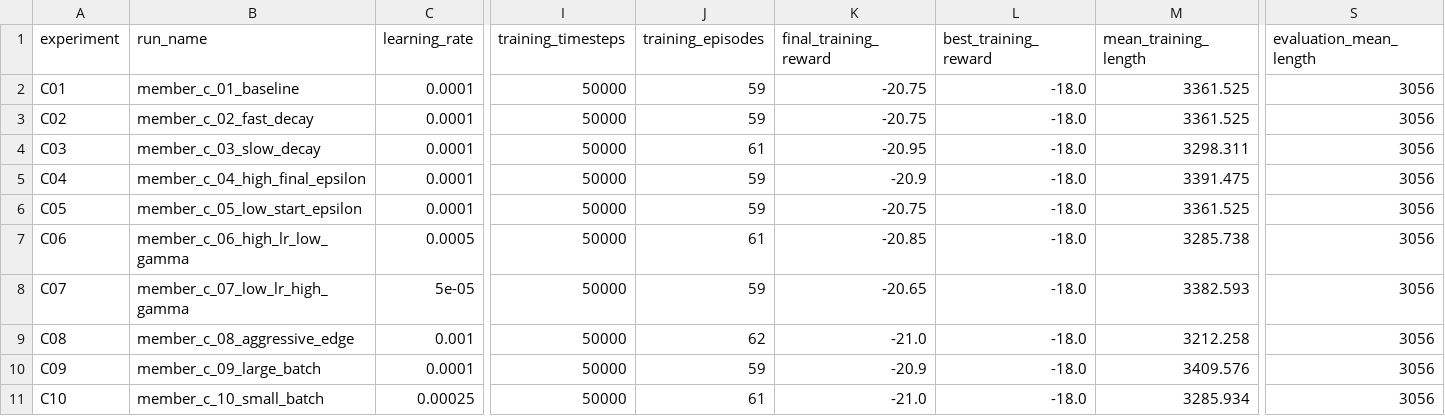
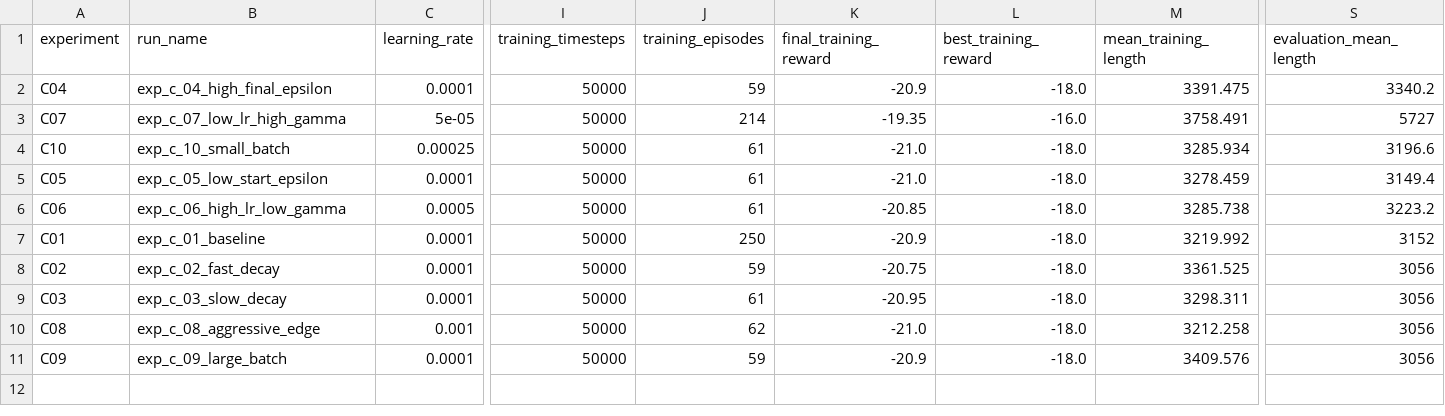
Before and after one commit to Muen1/dqn-pong-formative3, a CSV file: experiments/exp_c_results.csv, drawn as a sheet; only a part is shown, gaps mark what is left out; removed rows and columns are numbered as before the commit, all else as after; rows hold the shown columns only; the diff names each change by its address in the sheet, - before the commit and + after, or states it on an @@ line.

```diff
--- a/experiments/exp_c_results.csv
+++ b/experiments/exp_c_results.csv
+row 2: C04 | exp_c_04_high_final_epsilon | 0.0001 | 50000 | 59 | -20.9 | -18.0 | 3391.475 | 3340.2
+row 3: C07 | exp_c_07_low_lr_high_gamma | 5e-05 | 50000 | 214 | -19.35 | -16.0 | 3758.491 | 5727
+row 4: C10 | exp_c_10_small_batch | 0.00025 | 50000 | 61 | -21.0 | -18.0 | 3285.934 | 3196.6
+row 5: C05 | exp_c_05_low_start_epsilon | 0.0001 | 50000 | 61 | -21.0 | -18.0 | 3278.459 | 3149.4
+row 6: C06 | exp_c_06_high_lr_low_gamma | 0.0005 | 50000 | 61 | -20.85 | -18.0 | 3285.738 | 3223.2
-B7 (run_name): member_c_01_baseline
+B7 (run_name): exp_c_01_baseline
-J7 (training_episodes): 59
+J7 (training_episodes): 250
-K7 (final_training_reward): -20.75
+K7 (final_training_reward): -20.9
-M7 (mean_training_length): 3361.525
+M7 (mean_training_length): 3219.992
-S7 (evaluation_mean_length): 3056
+S7 (evaluation_mean_length): 3152
-B8 (run_name): member_c_02_fast_decay
+B8 (run_name): exp_c_02_fast_decay
-B9 (run_name): member_c_03_slow_decay
+B9 (run_name): exp_c_03_slow_decay
-row 5: C04 | member_c_04_high_final_epsilon | 0.0001 | 50000 | 59 | -20.9 | -18.0 | 3391.475 | 3056
-row 6: C05 | member_c_05_low_start_epsilon | 0.0001 | 50000 | 59 | -20.75 | -18.0 | 3361.525 | 3056
-row 7: C06 | member_c_06_high_lr_low_gamma | 0.0005 | 50000 | 61 | -20.85 | -18.0 | 3285.738 | 3056
-row 8: C07 | member_c_07_low_lr_high_gamma | 5e-05 | 50000 | 59 | -20.65 | -18.0 | 3382.593 | 3056
-B10 (run_name): member_c_08_aggressive_edge
+B10 (run_name): exp_c_08_aggressive_edge
-B11 (run_name): member_c_09_large_batch
+B11 (run_name): exp_c_09_large_batch
-row 11: C10 | member_c_10_small_batch | 0.00025 | 50000 | 61 | -21.0 | -18.0 | 3285.934 | 3056
```
Also changed, not shown: logs/exp_c_05_low_start_epsilon_episodes.csv, 5 other files.
